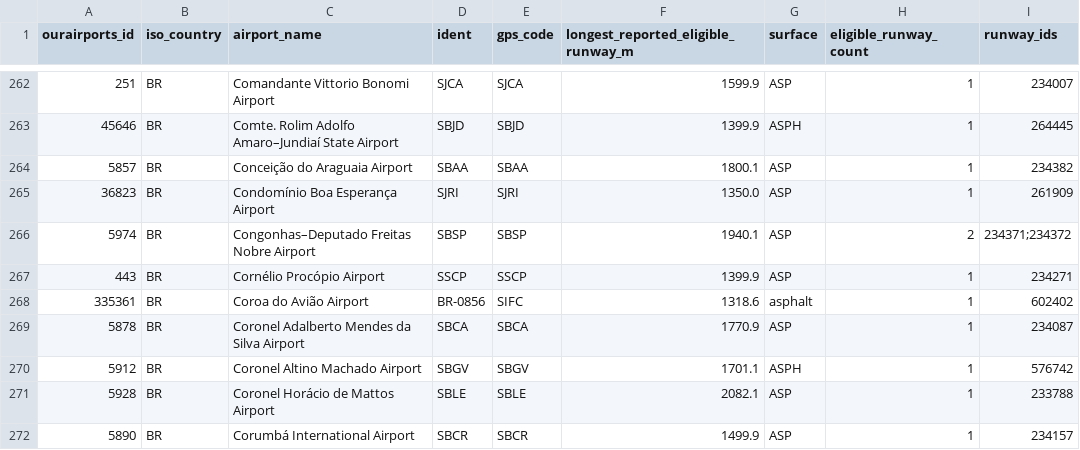
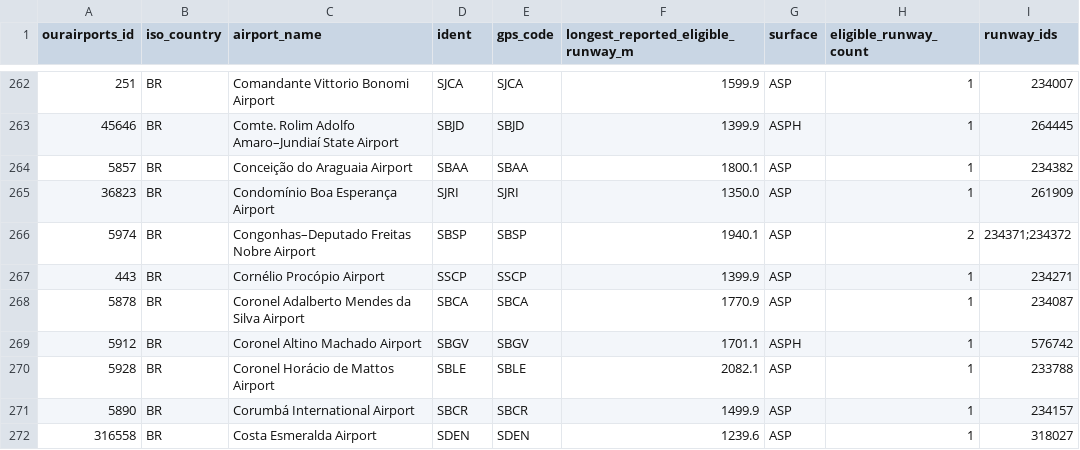
Before and after one commit to bracko87/Airlinerra, a CSV file: data/airports/generated/group46/group46_technical_candidates.csv, drawn as a sheet; only a part is shown, gaps mark what is left out; the shorter side is filled out with more unchanged rows; the diff names each change by its address in the sheet, - before the commit and + after, or states it on an @@ line.

Commit message:
fix(airports): exclude SIFC 1145m runway from Group 46 technical screen

```diff
--- a/data/airports/generated/group46/group46_technical_candidates.csv
+++ b/data/airports/generated/group46/group46_technical_candidates.csv
-row 268: 335361 | BR | Coroa do Avião Airport | BR-0856 | SIFC | 1318.6 | asphalt | 1 | 602402
```
